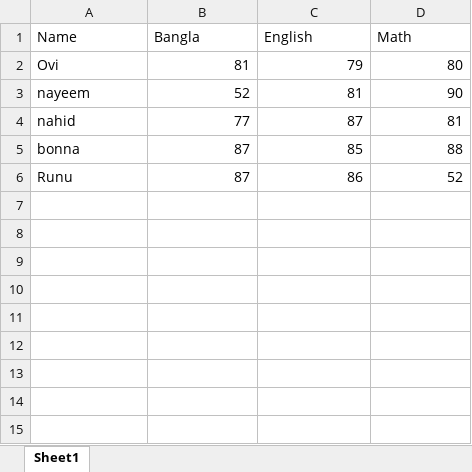
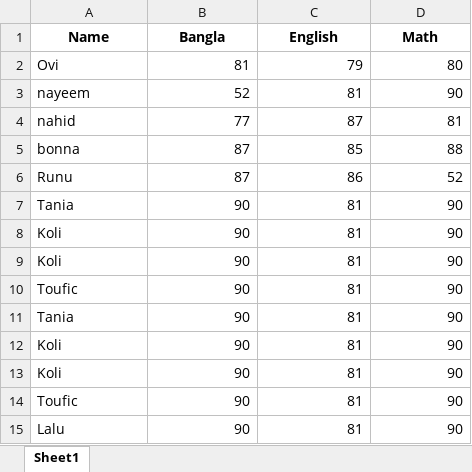
Before and after one commit to ovibaridar/Pandas_practice, an Excel workbook: csv/NEw.xlsx, sheet Sheet1, drawn as a sheet; values as stored, in another font and other column widths than the file's, no borders; the diff names each change by its address in the sheet, - before the commit and + after, or states it on an @@ line.

```diff
--- a/csv/NEw.xlsx (sheet Sheet1)
+++ b/csv/NEw.xlsx (sheet Sheet1)
@@ A1:D1 bold: off → on, alignment: left → center @@
+row 7: Tania | 90 | 81 | 90
+row 8: Koli | 90 | 81 | 90
+row 9: Koli | 90 | 81 | 90
+row 10: Toufic | 90 | 81 | 90
+row 11: Tania | 90 | 81 | 90
+row 12: Koli | 90 | 81 | 90
+row 13: Koli | 90 | 81 | 90
+row 14: Toufic | 90 | 81 | 90
+row 15: Lalu | 90 | 81 | 90
```
Also changed, not shown: 2 other files.
